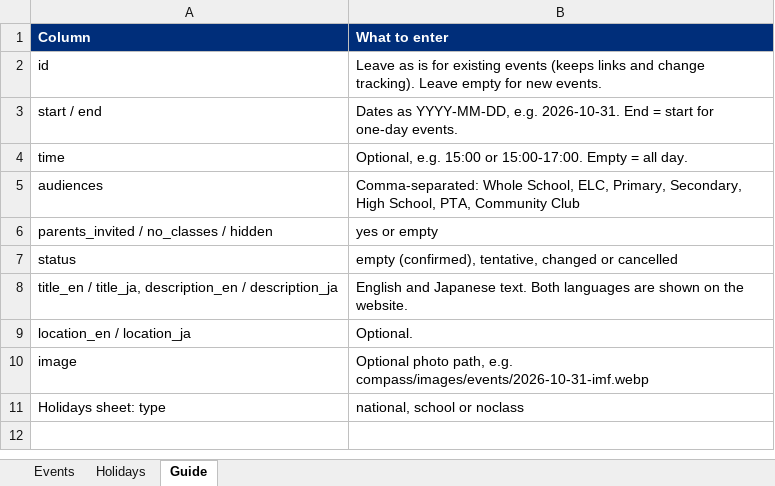
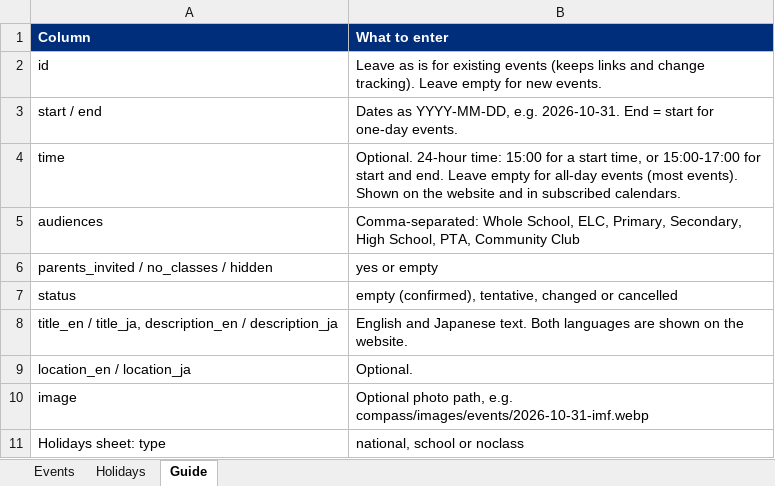
Before and after one commit to b69s/eis-compass, an Excel workbook: admin/EIS-Compass-events.xlsx, sheet Guide, drawn as a sheet; values as stored, in another font and other column widths than the file's, no borders; the diff names each change by its address in the sheet, - before the commit and + after, or states it on an @@ line.

```diff
--- a/admin/EIS-Compass-events.xlsx (sheet Guide)
+++ b/admin/EIS-Compass-events.xlsx (sheet Guide)
-B4 (What to enter): Optional, e.g. 15:00 or 15:00-17:00. Empty = all day.
+B4 (What to enter): Optional. 24-hour time: 15:00 for a start time, or 15:00-17:00 for start and end. Leave empty for all-day events (most events). Shown on the website and in subscribed calendars.
```
Also changed, not shown: 3 other files.
